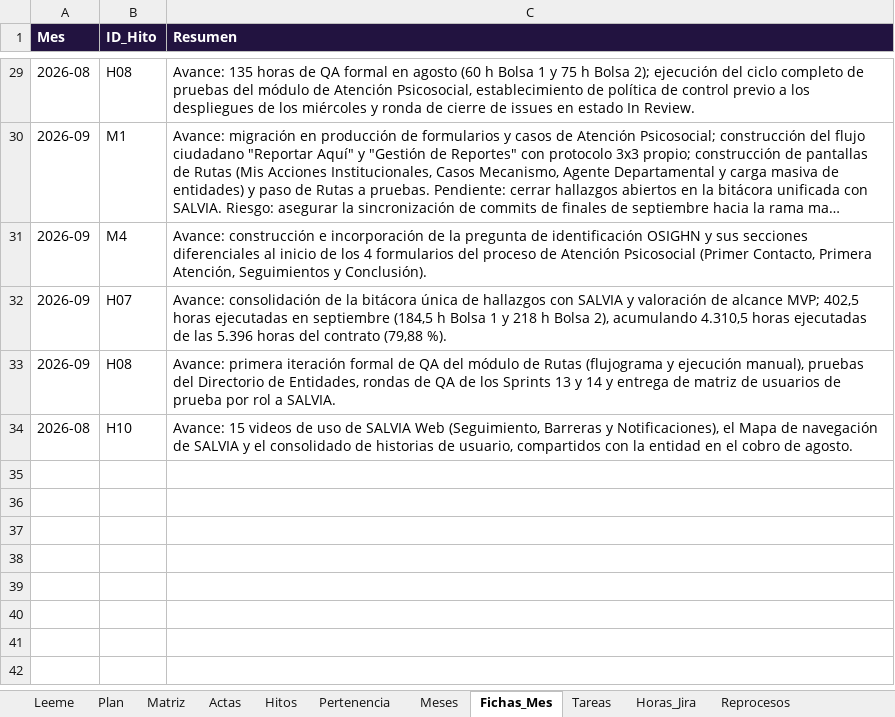
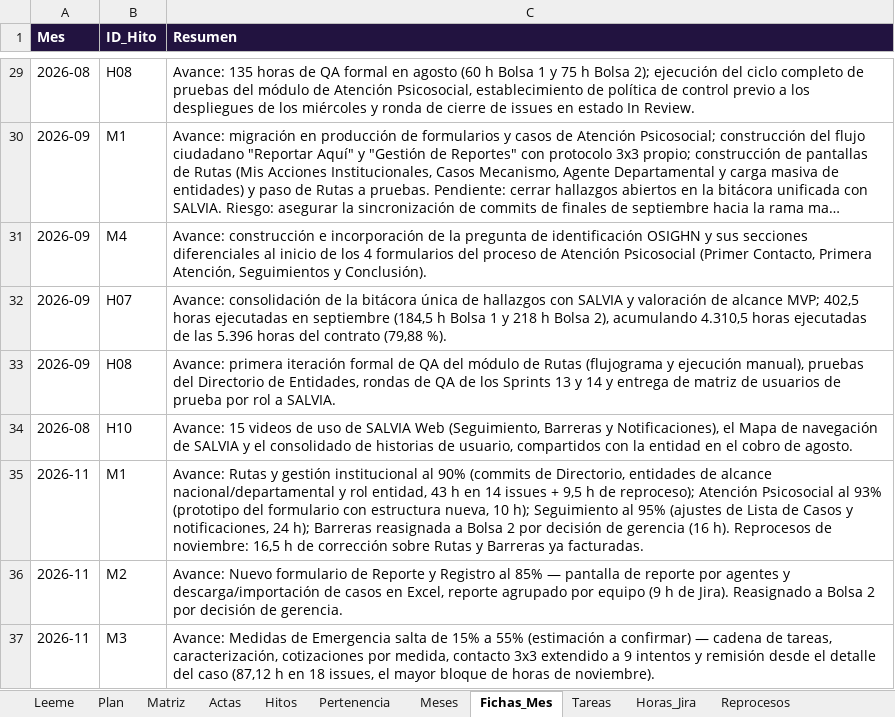
Before and after one commit to KreivoMockups/SalviaHitos_Gantt, an Excel workbook: Datos_Malla_SALVIA.xlsx, sheet Fichas_Mes, drawn as a sheet; only a part is shown, gaps mark what is left out; long unchanged cells end in …; values as stored, in another font and other column widths than the file's, no borders; the diff names each change by its address in the sheet, - before the commit and + after, or states it on an @@ line.

```diff
--- a/Datos_Malla_SALVIA.xlsx (sheet Fichas_Mes)
+++ b/Datos_Malla_SALVIA.xlsx (sheet Fichas_Mes)
+row 35: 2026-11 | M1 | Avance: Rutas y gestión institucional al 90% (commits de Directorio, entidades de alcance nacional/departamental y rol entidad, 43 h en 14 issues + 9,5 h de reproceso); Atención Psicosocial al 93% (prototipo del formulario con estructura nueva, 10 h); Seguimiento al 95% (ajustes de Lista de Casos y notificaciones, 24 h); Barreras reasignada a Bolsa 2 por decisión de gerencia (16 h). Reprocesos de noviembre: 16,5 h de corrección sobre Rutas y Barreras ya facturadas.
+row 36: 2026-11 | M2 | Avance: Nuevo formulario de Reporte y Registro al 85% — pantalla de reporte por agentes y descarga/importación de casos en Excel, reporte agrupado por equipo (9 h de Jira). Reasignado a Bolsa 2 por decisión de gerencia.
+row 37: 2026-11 | M3 | Avance: Medidas de Emergencia salta de 15% a 55% (estimación a confirmar) — cadena de tareas, caracterización, cotizaciones por medida, contacto 3x3 extendido a 9 intentos y remisión desde el detalle del caso (87,12 h en 18 issues, el mayor bloque de horas de noviembre).
```
Also changed, not shown: sheet Horas_Jira, sheet Reprocesos, sheet Plan, sheet Actas, sheet Meses, sheet Avance_Mensual, other sheet tabs, formulas that keep their value, charts or pictures, 1 other file.
